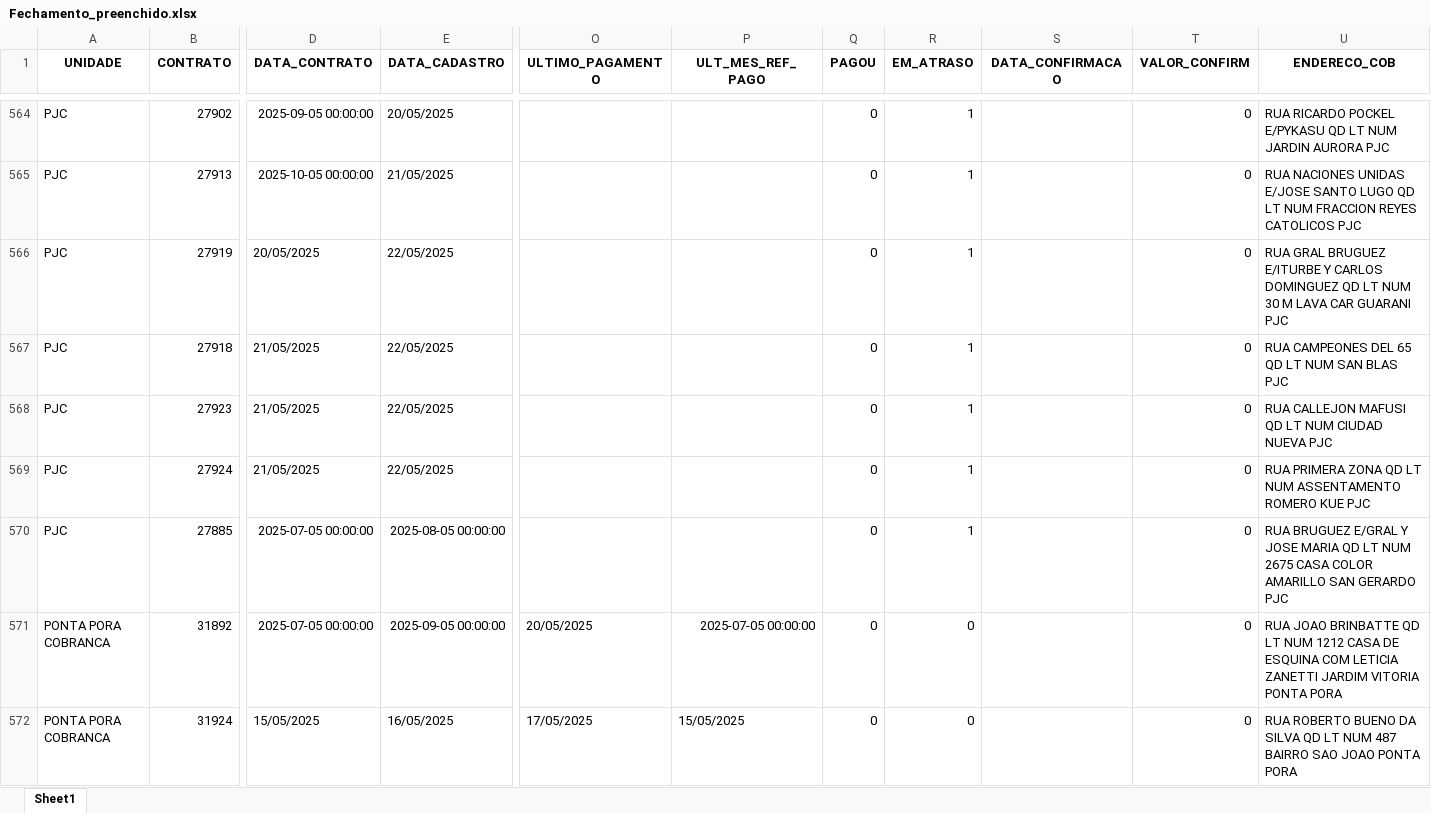
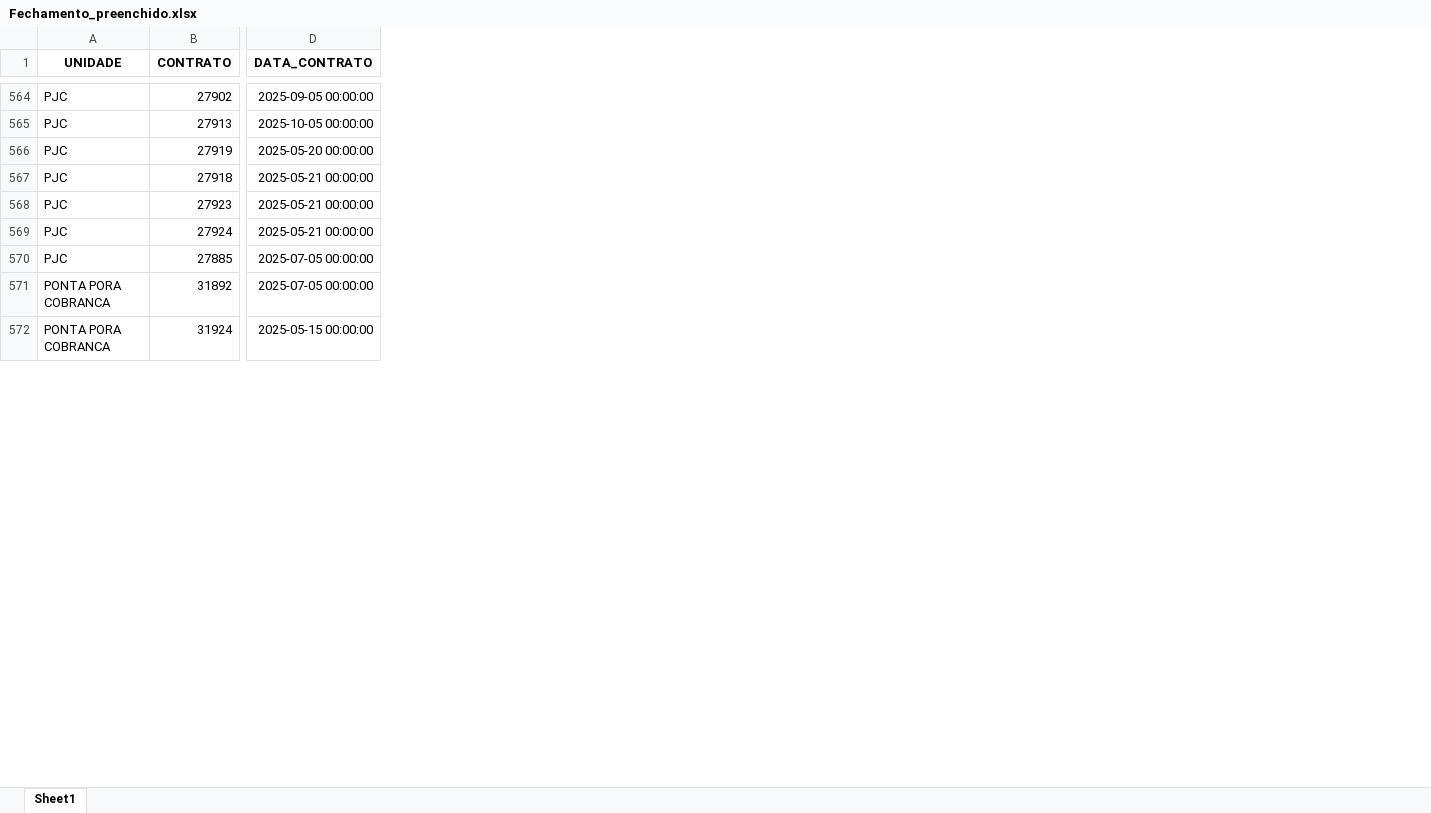
Before and after one commit to itstakas/Projeto_Vendas, an Excel workbook: uploads/Fechamento_preenchido.xlsx, sheet Sheet1, drawn as a sheet; only a part is shown, gaps mark what is left out; values as stored, in another font and other column widths than the file's, no borders; the diff covers the shown part only; the diff names each change by its address in the sheet, - before the commit and + after, or states it on an @@ line.

Commit message:
fase de comparação de datas excel

```diff
--- a/uploads/Fechamento_preenchido.xlsx (sheet Sheet1)
+++ b/uploads/Fechamento_preenchido.xlsx (sheet Sheet1)
-column E (DATA_CADASTRO), rows 564-572: 20/05/2025 | 21/05/2025 | 22/05/2025 | 22/05/2025 | 22/05/2025 | 22/05/2025 | 2025-08-05 00:00:00 | 2025-09-05 00:00:00 | 16/05/2025
-column O (ULTIMO_PAGAMENTO), rows 571-572: 20/05/2025 | 17/05/2025
-column P (ULT_MES_REF_PAGO), rows 571-572: 2025-07-05 00:00:00 | 15/05/2025
-column Q (PAGOU), rows 564-572: all 0
-column R (EM_ATRASO), rows 564-572: 1 | 1 | 1 | 1 | 1 | 1 | 1 | 0 | 0
-column S (DATA_CONFIRMACAO), empty
-column T (VALOR_CONFIRM), rows 564-572: all 0
-column U (ENDERECO_COB), rows 564-572: RUA RICARDO POCKEL E/PYKASU QD LT NUM JARDIN AURORA PJC | RUA NACIONES UNIDAS E/JOSE SANTO LUGO QD LT NUM FRACCION REYES CATOLICOS PJC | RUA GRAL BRUGUEZ E/ITURBE Y CARLOS DOMINGUEZ QD LT NUM 30 M LAVA CAR GUARANI PJC | RUA CAMPEONES DEL 65 QD LT NUM SAN BLAS PJC | RUA CALLEJON MAFUSI QD LT NUM CIUDAD NUEVA PJC | RUA PRIMERA ZONA QD LT NUM ASSENTAMENTO ROMERO KUE PJC | RUA BRUGUEZ E/GRAL Y JOSE MARIA QD LT NUM 2675 CASA COLOR AMARILLO SAN GERARDO PJC | RUA JOAO BRINBATTE QD LT NUM 1212 CASA DE ESQUINA COM LETICIA ZANETTI JARDIM VITORIA PONTA PORA | RUA ROBERTO BUENO DA SILVA QD LT NUM 487 BAIRRO SAO JOAO PONTA PORA
-D566 (DATA_CONTRATO): 20/05/2025
+D566 (DATA_CONTRATO): 2025-05-20 00:00:00
-D567:D569 (DATA_CONTRATO): 21/05/2025
+D567:D569 (DATA_CONTRATO): 2025-05-21 00:00:00
-D572 (DATA_CONTRATO): 15/05/2025
+D572 (DATA_CONTRATO): 2025-05-15 00:00:00
```
Also changed, not shown: 87 removed rows and 1221 edited cells elsewhere in this sheet, 4 other files.
